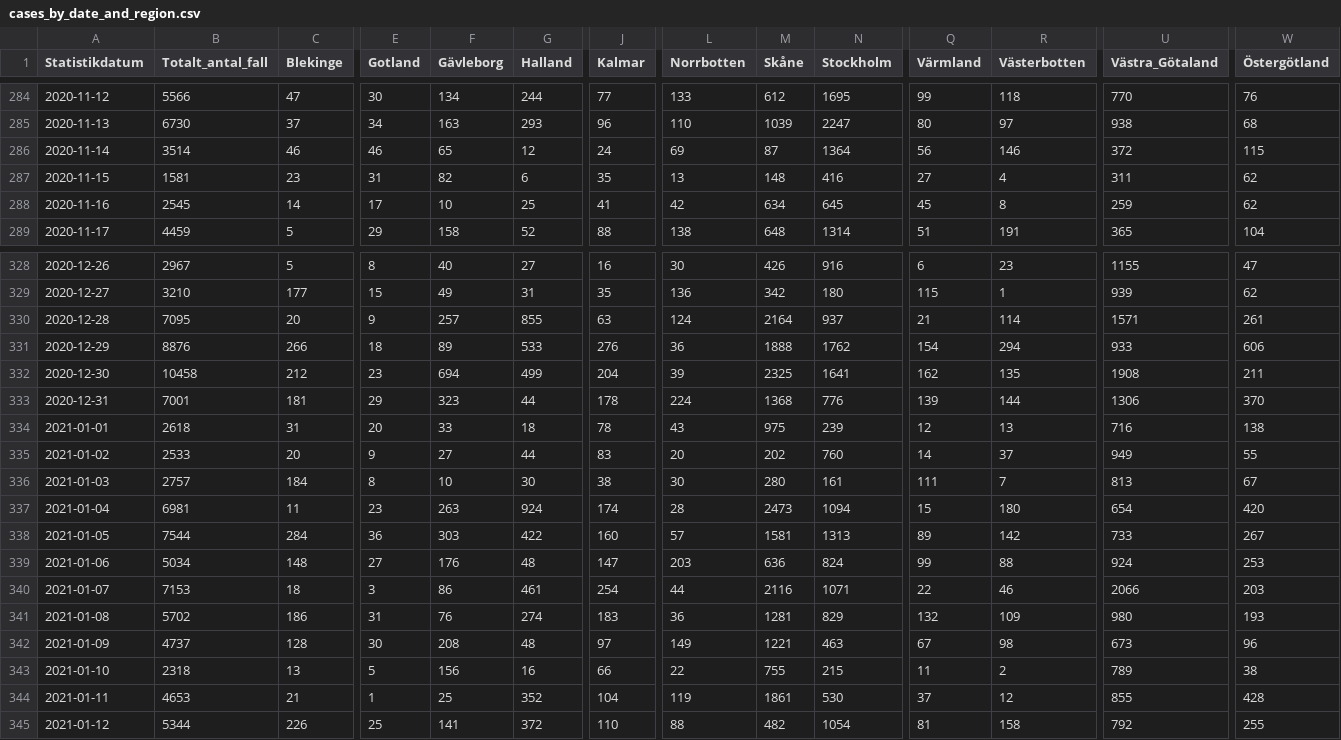
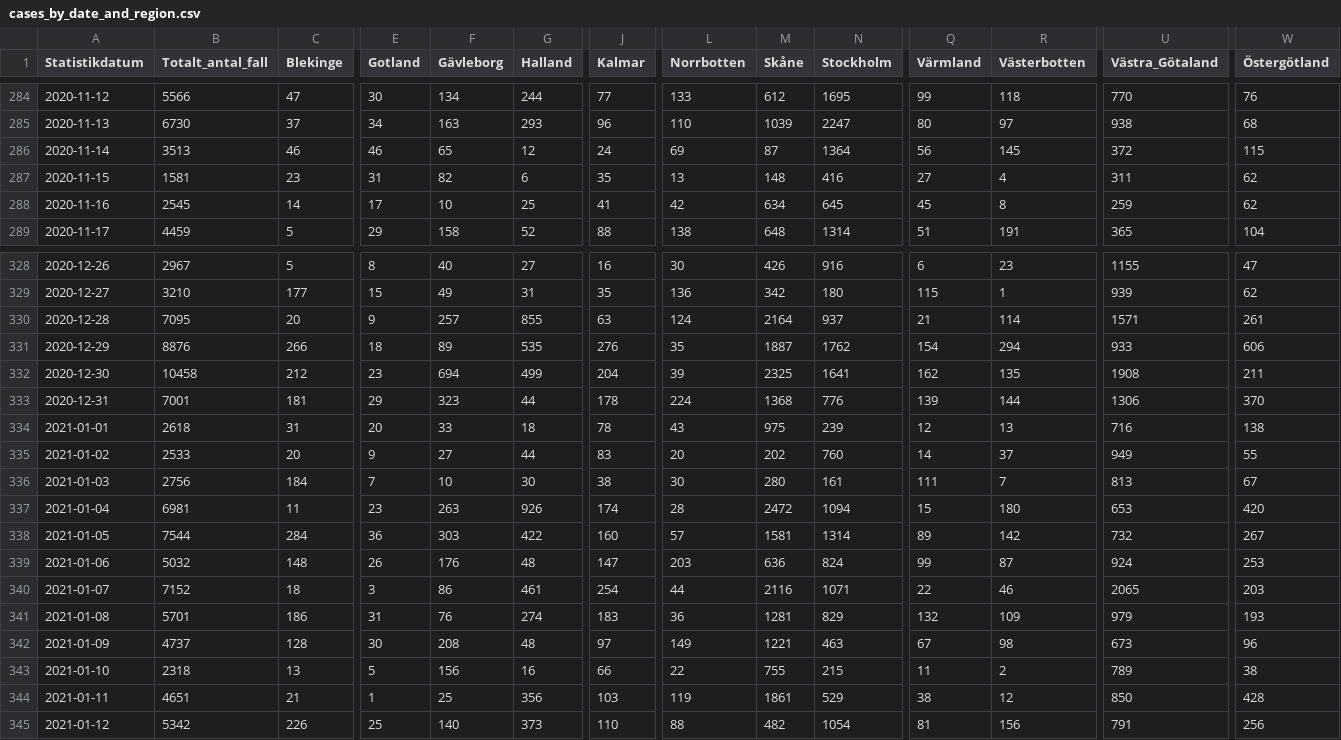
Before and after one commit to shortlisted/covid-19-sweden, a CSV file: cases_by_date_and_region.csv, drawn as a sheet; only a part is shown, gaps mark what is left out; the diff covers the shown part only; the diff names each change by its address in the sheet, - before the commit and + after, or states it on an @@ line.

Commit message:
January 15, Swedish covid-19 data

```diff
--- a/cases_by_date_and_region.csv
+++ b/cases_by_date_and_region.csv
-B286 (Totalt_antal_fall): 3514
+B286 (Totalt_antal_fall): 3513
-R286 (Västerbotten): 146
+R286 (Västerbotten): 145
-G331 (Halland): 533
+G331 (Halland): 535
-L331 (Norrbotten): 36
+L331 (Norrbotten): 35
-M331 (Skåne): 1888
+M331 (Skåne): 1887
-B336 (Totalt_antal_fall): 2757
+B336 (Totalt_antal_fall): 2756
-E336 (Gotland): 8
+E336 (Gotland): 7
-G337 (Halland): 924
+G337 (Halland): 926
-M337 (Skåne): 2473
+M337 (Skåne): 2472
-U337 (Västra_Götaland): 654
+U337 (Västra_Götaland): 653
-N338 (Stockholm): 1313
+N338 (Stockholm): 1314
-U338 (Västra_Götaland): 733
+U338 (Västra_Götaland): 732
-B339 (Totalt_antal_fall): 5034
+B339 (Totalt_antal_fall): 5032
-E339 (Gotland): 27
+E339 (Gotland): 26
-R339 (Västerbotten): 88
+R339 (Västerbotten): 87
-B340 (Totalt_antal_fall): 7153
+B340 (Totalt_antal_fall): 7152
-U340 (Västra_Götaland): 2066
+U340 (Västra_Götaland): 2065
-B341 (Totalt_antal_fall): 5702
+B341 (Totalt_antal_fall): 5701
-U341 (Västra_Götaland): 980
+U341 (Västra_Götaland): 979
-B344 (Totalt_antal_fall): 4653
+B344 (Totalt_antal_fall): 4651
-G344 (Halland): 352
+G344 (Halland): 356
-J344 (Kalmar): 104
+J344 (Kalmar): 103
-N344 (Stockholm): 530
+N344 (Stockholm): 529
-Q344 (Värmland): 37
+Q344 (Värmland): 38
-U344 (Västra_Götaland): 855
+U344 (Västra_Götaland): 850
-B345 (Totalt_antal_fall): 5344
+B345 (Totalt_antal_fall): 5342
-F345 (Gävleborg): 141
+F345 (Gävleborg): 140
-G345 (Halland): 372
+G345 (Halland): 373
-R345 (Västerbotten): 158
+R345 (Västerbotten): 156
-U345 (Västra_Götaland): 792
+U345 (Västra_Götaland): 791
-W345 (Östergötland): 255
+W345 (Östergötland): 256
```
Also changed, not shown: 1 added row and 22 edited cells elsewhere in this file, ICU_by_date.csv, deaths_by_date.csv, 3 other files.
